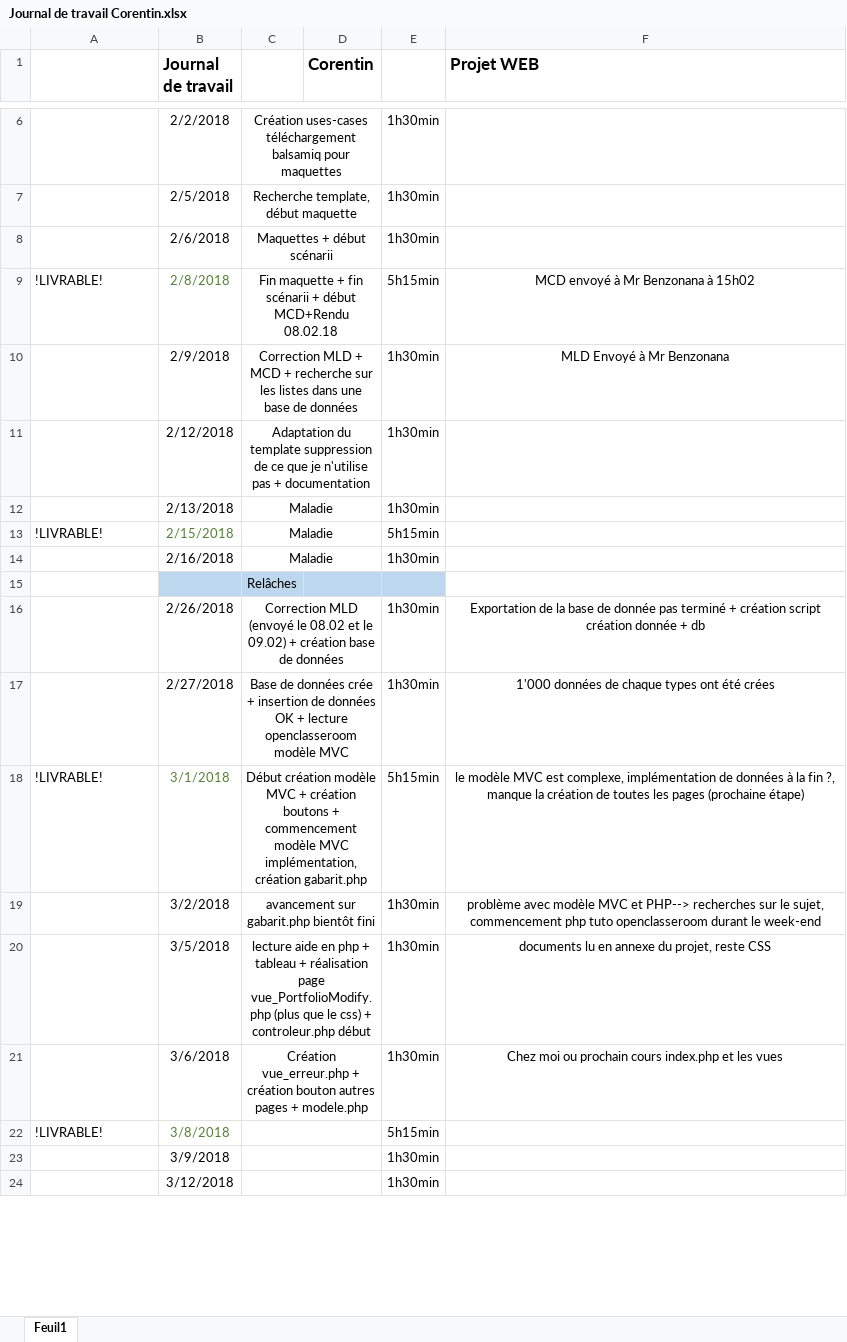
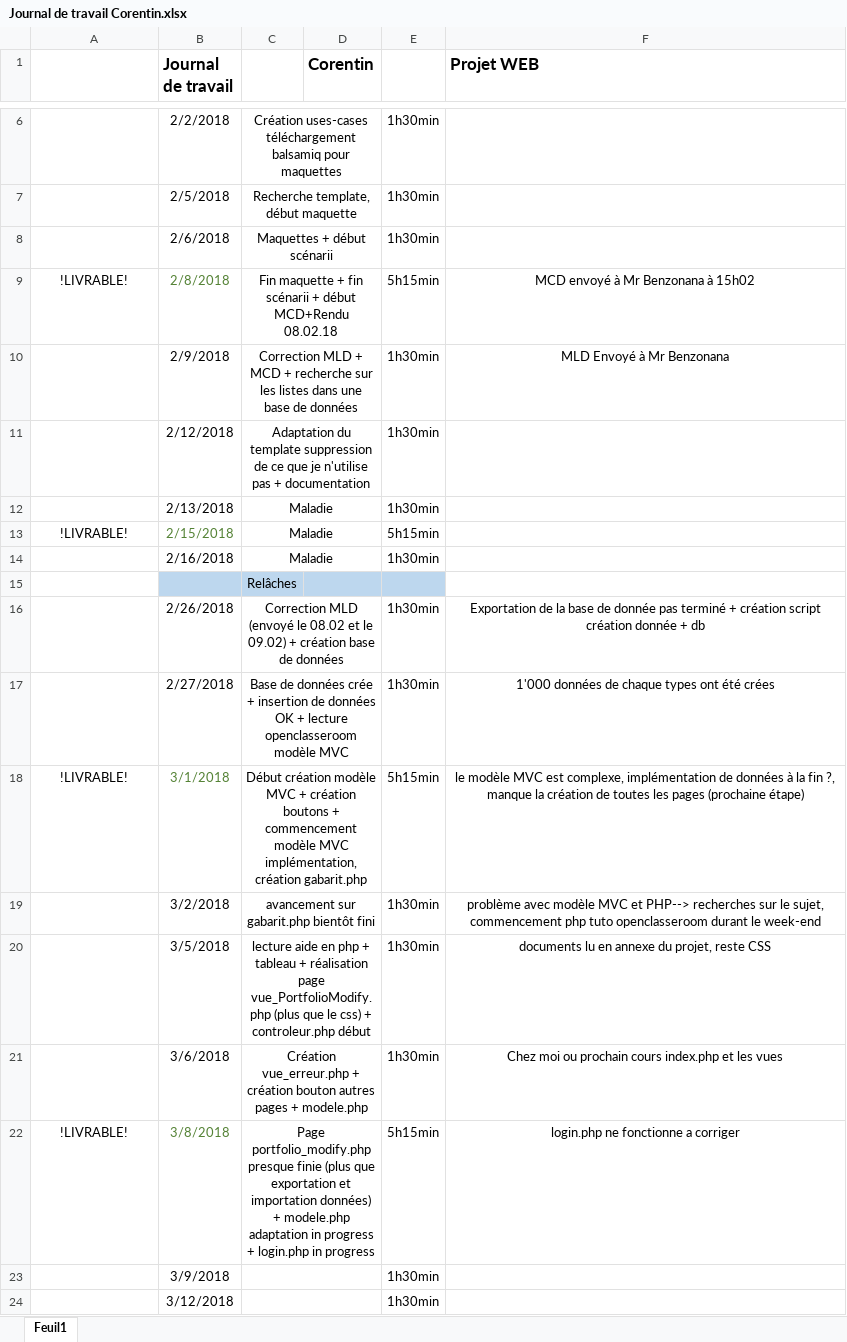
Before and after one commit to corentincpnv/Projet-Portfolio, an Excel workbook: Projet Web/Documentation/Journal de travail Corentin.xlsx, sheet Feuil1, drawn as a sheet; only a part is shown, gaps mark what is left out; values as stored, in another font and other column widths than the file's, no borders; the diff covers the shown part only; the diff names each change by its address in the sheet, - before the commit and + after, or states it on an @@ line.

```diff
--- a/Projet Web/Documentation/Journal de travail Corentin.xlsx (sheet Feuil1)
+++ b/Projet Web/Documentation/Journal de travail Corentin.xlsx (sheet Feuil1)
-A9 alignment: left
+A9 alignment: center
-A13 alignment: left
+A13 alignment: center
-A18 alignment: left
+A18 alignment: center
-A22 alignment: left
+A22 alignment: center
-C22: (empty)
+C22: Page portfolio_modify.php presque finie (plus que exportation et importation données) + modele.php adaptation in progress + login.php in progress
-F22 (Projet WEB): (empty)
+F22 (Projet WEB): login.php ne fonctionne a corriger
```
Also changed, not shown: cell formats elsewhere in this sheet, 23 other files.
